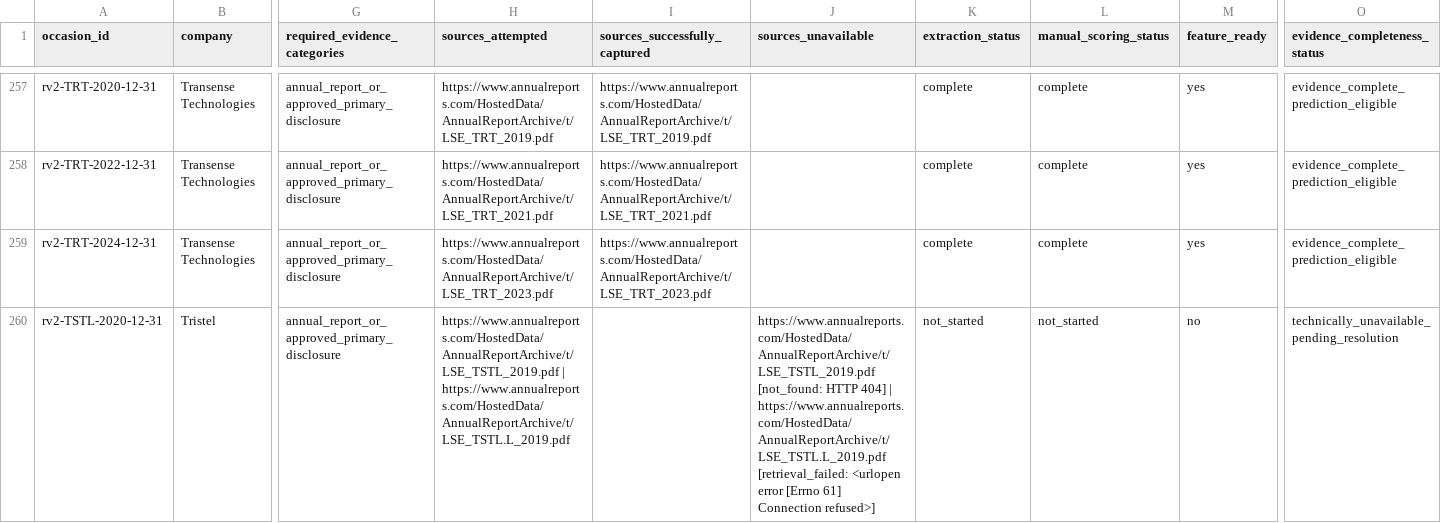
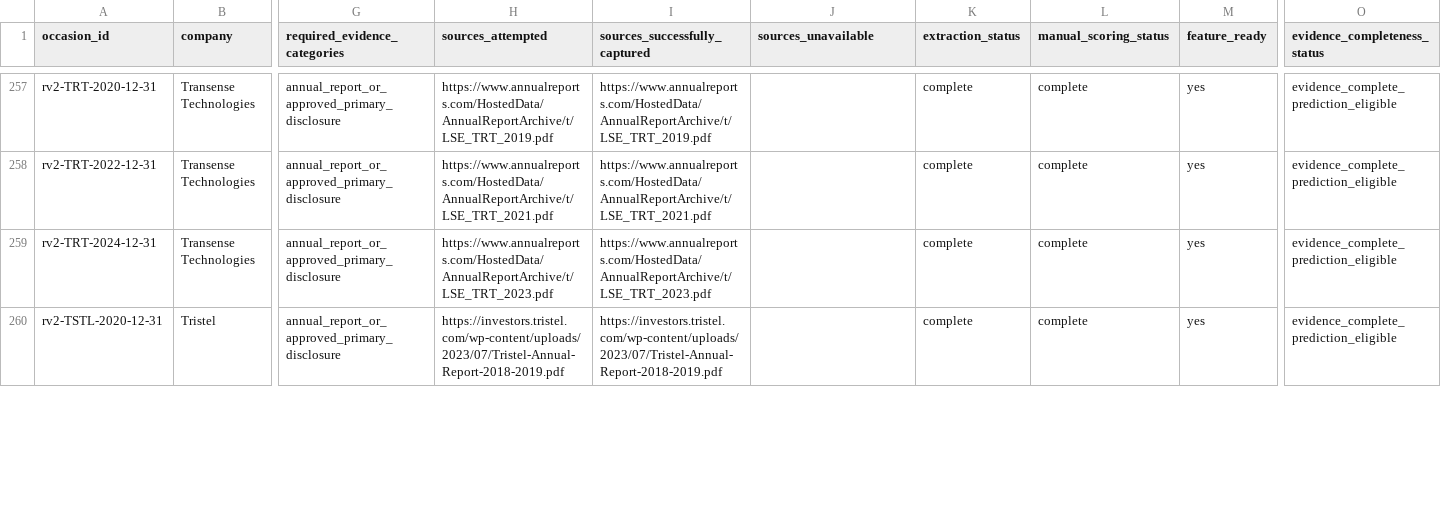
Before and after one commit to roseattridge-gif/piotw-intelligence, a CSV file: data/derived/restructuring_v2_coverage_queue.csv, drawn as a sheet; only a part is shown, gaps mark what is left out; the diff covers the shown part only; the diff names each change by its address in the sheet, - before the commit and + after, or states it on an @@ line.

Commit message:
Add audited restructuring evidence batches

```diff
--- a/data/derived/restructuring_v2_coverage_queue.csv
+++ b/data/derived/restructuring_v2_coverage_queue.csv
-H260 (sources_attempted): https://www.annualreports.com/HostedData/AnnualReportArchive/t/LSE_TSTL_2019.pdf | https://www.annualreports.com/HostedData/AnnualReportArchive/t/LSE_TSTL.L_2019.pdf
+H260 (sources_attempted): https://investors.tristel.com/wp-content/uploads/2023/07/Tristel-Annual-Report-2018-2019.pdf
-I260 (sources_successfully_captured): (empty)
+I260 (sources_successfully_captured): https://investors.tristel.com/wp-content/uploads/2023/07/Tristel-Annual-Report-2018-2019.pdf
-J260 (sources_unavailable): https://www.annualreports.com/HostedData/AnnualReportArchive/t/LSE_TSTL_2019.pdf [not_found: HTTP 404] | https://www.annualreports.com/HostedData/AnnualReportArchive/t/LSE_TSTL.L_2019.pdf [retrieval_failed: <urlopen error [Errno 61] Connection refused>]
+J260 (sources_unavailable): (empty)
-K260 (extraction_status): not_started
+K260 (extraction_status): complete
-L260 (manual_scoring_status): not_started
+L260 (manual_scoring_status): complete
-M260 (feature_ready): no
+M260 (feature_ready): yes
-O260 (evidence_completeness_status): technically_unavailable_pending_resolution
+O260 (evidence_completeness_status): evidence_complete_prediction_eligible
```
Also changed, not shown: 14 edited cells elsewhere in this file, data/restructuring_v2/features.csv, 3 other files.
